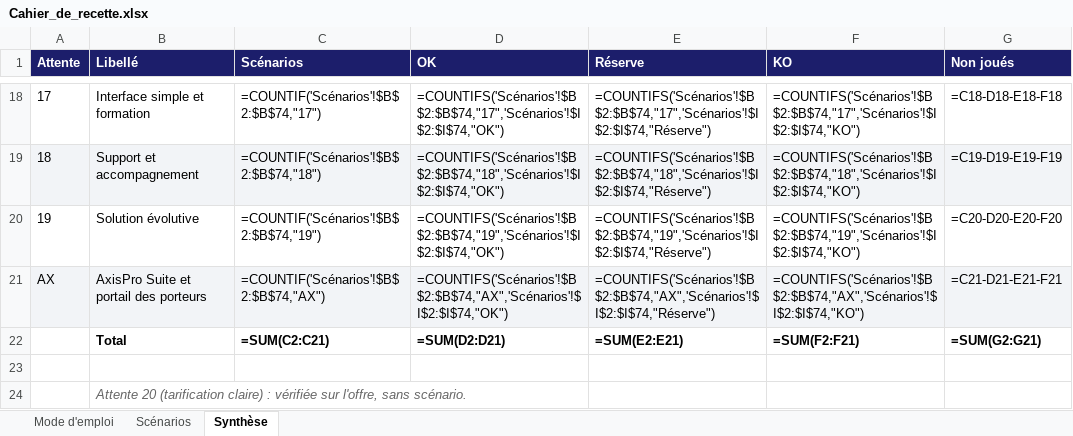
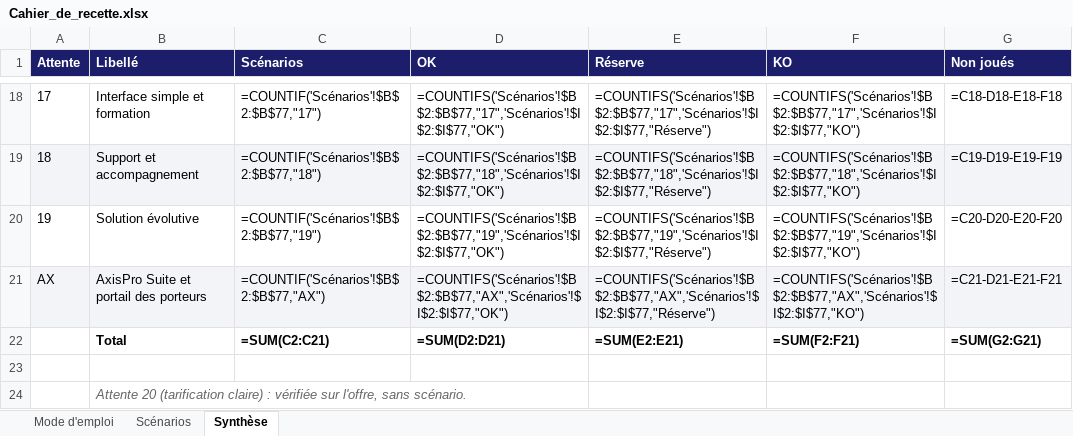
Before and after one commit to MadigbeK/EGUITRA, an Excel workbook: docs/projet/Cahier_de_recette.xlsx, sheet Synthèse, drawn as a sheet; only a part is shown, gaps mark what is left out; values as stored, in another font and other column widths than the file's, no borders; formulas without a stored value are shown as written; the diff covers the shown part only; the diff names each change by its address in the sheet, - before the commit and + after, or states it on an @@ line.

```diff
--- a/docs/projet/Cahier_de_recette.xlsx (sheet Synthèse)
+++ b/docs/projet/Cahier_de_recette.xlsx (sheet Synthèse)
-C18 (Scénarios): =COUNTIF('Scénarios'!$B$2:$B$74,"17")
+C18 (Scénarios): =COUNTIF('Scénarios'!$B$2:$B$77,"17")
-D18 (OK): =COUNTIFS('Scénarios'!$B$2:$B$74,"17",'Scénarios'!$I$2:$I$74,"OK")
+D18 (OK): =COUNTIFS('Scénarios'!$B$2:$B$77,"17",'Scénarios'!$I$2:$I$77,"OK")
-E18 (Réserve): =COUNTIFS('Scénarios'!$B$2:$B$74,"17",'Scénarios'!$I$2:$I$74,"Réserve")
+E18 (Réserve): =COUNTIFS('Scénarios'!$B$2:$B$77,"17",'Scénarios'!$I$2:$I$77,"Réserve")
-F18 (KO): =COUNTIFS('Scénarios'!$B$2:$B$74,"17",'Scénarios'!$I$2:$I$74,"KO")
+F18 (KO): =COUNTIFS('Scénarios'!$B$2:$B$77,"17",'Scénarios'!$I$2:$I$77,"KO")
-C19 (Scénarios): =COUNTIF('Scénarios'!$B$2:$B$74,"18")
+C19 (Scénarios): =COUNTIF('Scénarios'!$B$2:$B$77,"18")
-D19 (OK): =COUNTIFS('Scénarios'!$B$2:$B$74,"18",'Scénarios'!$I$2:$I$74,"OK")
+D19 (OK): =COUNTIFS('Scénarios'!$B$2:$B$77,"18",'Scénarios'!$I$2:$I$77,"OK")
-E19 (Réserve): =COUNTIFS('Scénarios'!$B$2:$B$74,"18",'Scénarios'!$I$2:$I$74,"Réserve")
+E19 (Réserve): =COUNTIFS('Scénarios'!$B$2:$B$77,"18",'Scénarios'!$I$2:$I$77,"Réserve")
-F19 (KO): =COUNTIFS('Scénarios'!$B$2:$B$74,"18",'Scénarios'!$I$2:$I$74,"KO")
+F19 (KO): =COUNTIFS('Scénarios'!$B$2:$B$77,"18",'Scénarios'!$I$2:$I$77,"KO")
-C20 (Scénarios): =COUNTIF('Scénarios'!$B$2:$B$74,"19")
+C20 (Scénarios): =COUNTIF('Scénarios'!$B$2:$B$77,"19")
-D20 (OK): =COUNTIFS('Scénarios'!$B$2:$B$74,"19",'Scénarios'!$I$2:$I$74,"OK")
+D20 (OK): =COUNTIFS('Scénarios'!$B$2:$B$77,"19",'Scénarios'!$I$2:$I$77,"OK")
-E20 (Réserve): =COUNTIFS('Scénarios'!$B$2:$B$74,"19",'Scénarios'!$I$2:$I$74,"Réserve")
+E20 (Réserve): =COUNTIFS('Scénarios'!$B$2:$B$77,"19",'Scénarios'!$I$2:$I$77,"Réserve")
-F20 (KO): =COUNTIFS('Scénarios'!$B$2:$B$74,"19",'Scénarios'!$I$2:$I$74,"KO")
+F20 (KO): =COUNTIFS('Scénarios'!$B$2:$B$77,"19",'Scénarios'!$I$2:$I$77,"KO")
-C21 (Scénarios): =COUNTIF('Scénarios'!$B$2:$B$74,"AX")
+C21 (Scénarios): =COUNTIF('Scénarios'!$B$2:$B$77,"AX")
-D21 (OK): =COUNTIFS('Scénarios'!$B$2:$B$74,"AX",'Scénarios'!$I$2:$I$74,"OK")
+D21 (OK): =COUNTIFS('Scénarios'!$B$2:$B$77,"AX",'Scénarios'!$I$2:$I$77,"OK")
-E21 (Réserve): =COUNTIFS('Scénarios'!$B$2:$B$74,"AX",'Scénarios'!$I$2:$I$74,"Réserve")
+E21 (Réserve): =COUNTIFS('Scénarios'!$B$2:$B$77,"AX",'Scénarios'!$I$2:$I$77,"Réserve")
-F21 (KO): =COUNTIFS('Scénarios'!$B$2:$B$74,"AX",'Scénarios'!$I$2:$I$74,"KO")
+F21 (KO): =COUNTIFS('Scénarios'!$B$2:$B$77,"AX",'Scénarios'!$I$2:$I$77,"KO")
```
Also changed, not shown: 64 edited cells elsewhere in this sheet, sheet Scénarios, 31 other files.
